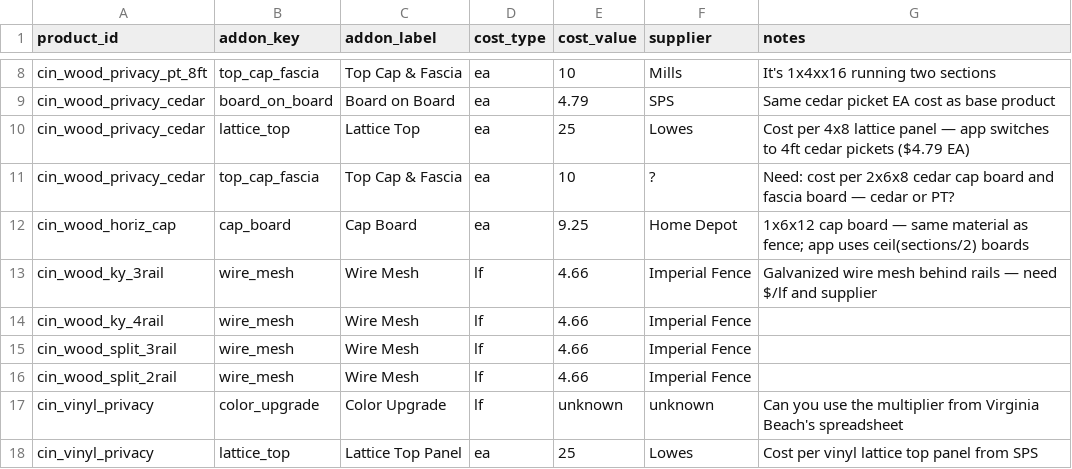
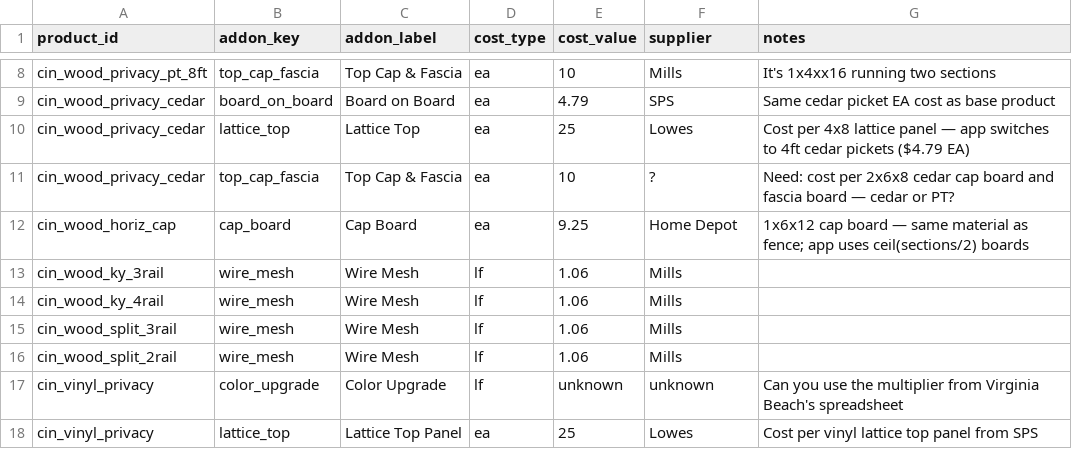
Before and after one commit to nbhf757/heartwood-fence, a CSV file: cin_addons_filled.csv, drawn as a sheet; only a part is shown, gaps mark what is left out.

```diff
--- a/cin_addons_filled.csv
+++ b/cin_addons_filled.csv
@@ -12,6 +12,6 @@ cin_wood_privacy_cedar,top_cap_fascia,Top Cap & Fascia,ea,10,?,Need: cost per 2x
 cin_wood_horiz_cap,cap_board,Cap Board,ea,9.25,Home Depot,1x6x12 cap board — same material as fence; app uses ceil(sections/2) boards
-cin_wood_ky_3rail,wire_mesh,Wire Mesh,lf,4.66,Imperial Fence,Galvanized wire mesh behind rails — need $/lf and supplier
-cin_wood_ky_4rail,wire_mesh,Wire Mesh,lf,4.66,Imperial Fence,
-cin_wood_split_3rail,wire_mesh,Wire Mesh,lf,4.66,Imperial Fence,
-cin_wood_split_2rail,wire_mesh,Wire Mesh,lf,4.66,Imperial Fence,
+cin_wood_ky_3rail,wire_mesh,Wire Mesh,lf,1.06,Mills,
+cin_wood_ky_4rail,wire_mesh,Wire Mesh,lf,1.06,Mills,
+cin_wood_split_3rail,wire_mesh,Wire Mesh,lf,1.06,Mills,
+cin_wood_split_2rail,wire_mesh,Wire Mesh,lf,1.06,Mills,
 cin_vinyl_privacy,color_upgrade,Color Upgrade,lf,unknown,unknown,Can you use the multiplier from Virginia Beach's spreadsheet
```
Also changed, not shown: cin_products_filled.csv, 1 other file.
